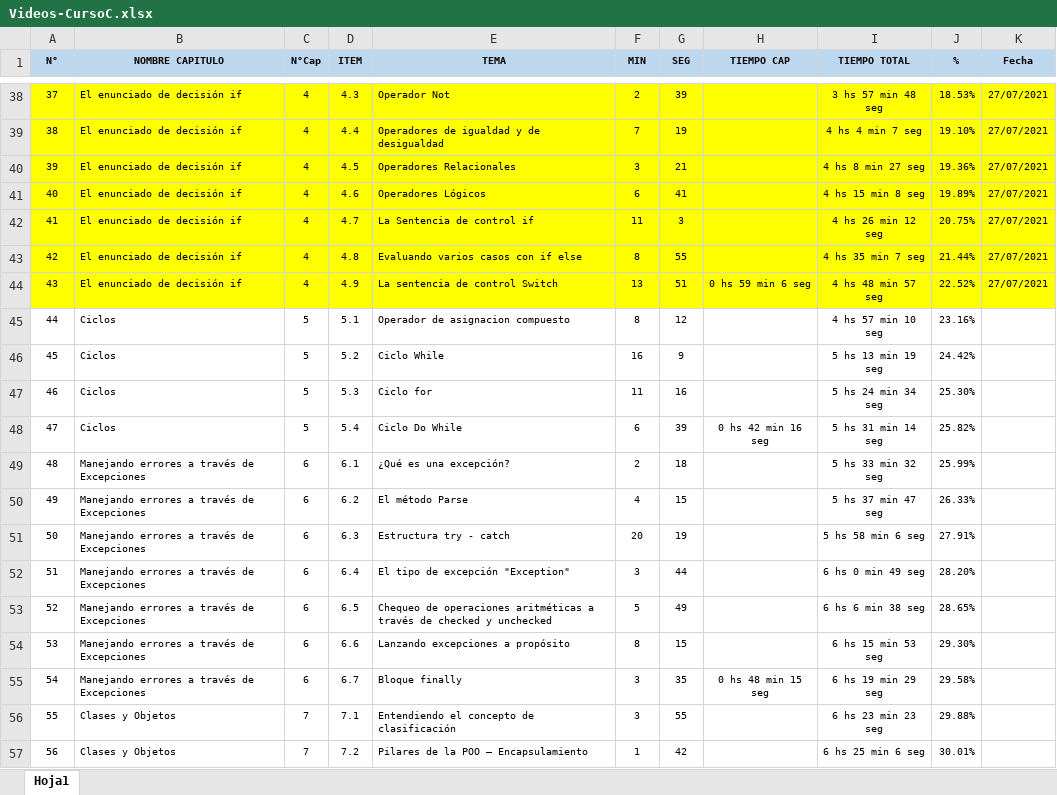
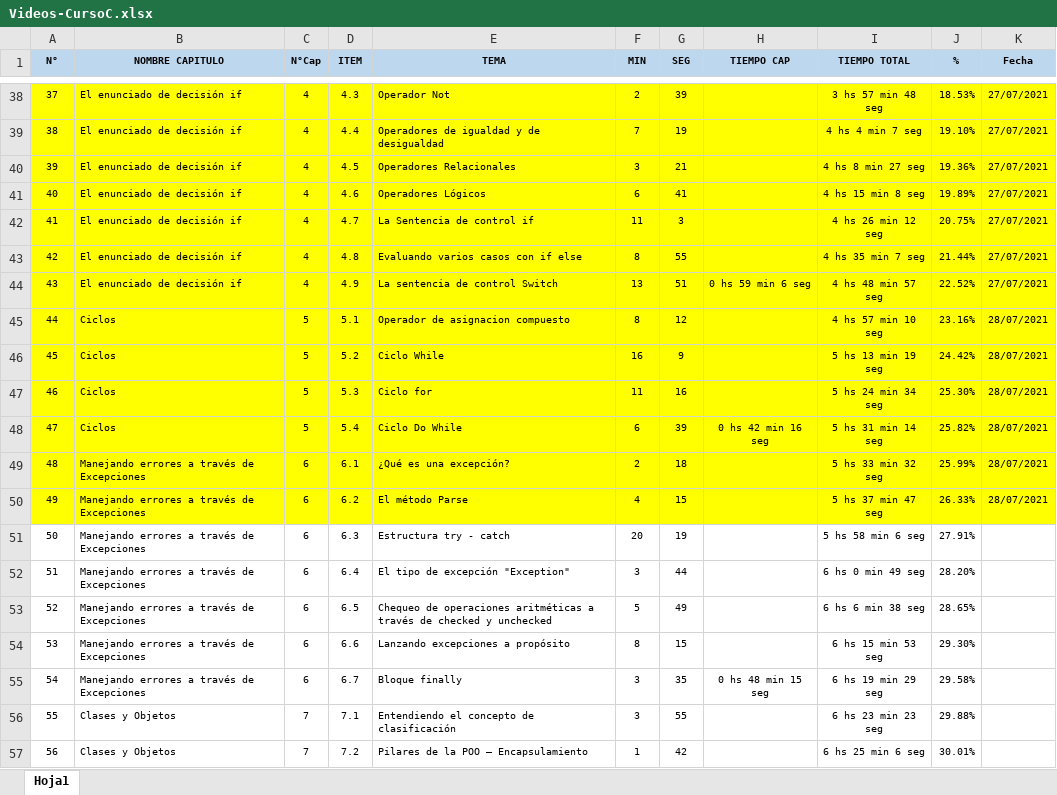
Before and after one commit to LuisPulenta/CursoC, an Excel workbook: Videos-CursoC.xlsx, sheet Hoja1, drawn as a sheet; only a part is shown, gaps mark what is left out; values as stored, in another font and other column widths than the file's, no borders; the diff names each change by its address in the sheet, - before the commit and + after, or states it on an @@ line.

Commit message:
Video 49 Ok

```diff
--- a/Videos-CursoC.xlsx (sheet Hoja1)
+++ b/Videos-CursoC.xlsx (sheet Hoja1)
-A45:K50 fill: none
+A45:K50 fill: #FFFF00
-K45:K50 (Fecha): (empty)
+K45:K50 (Fecha): 28/07/2021
```
Also changed, not shown: 9 other files.
